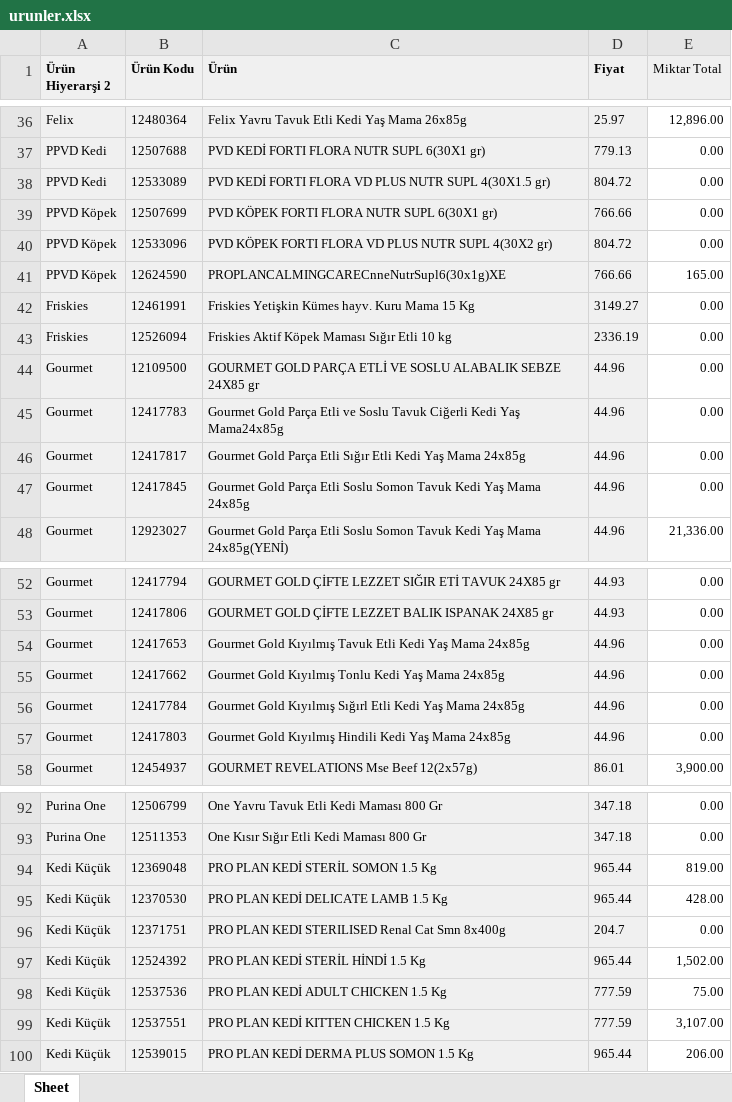
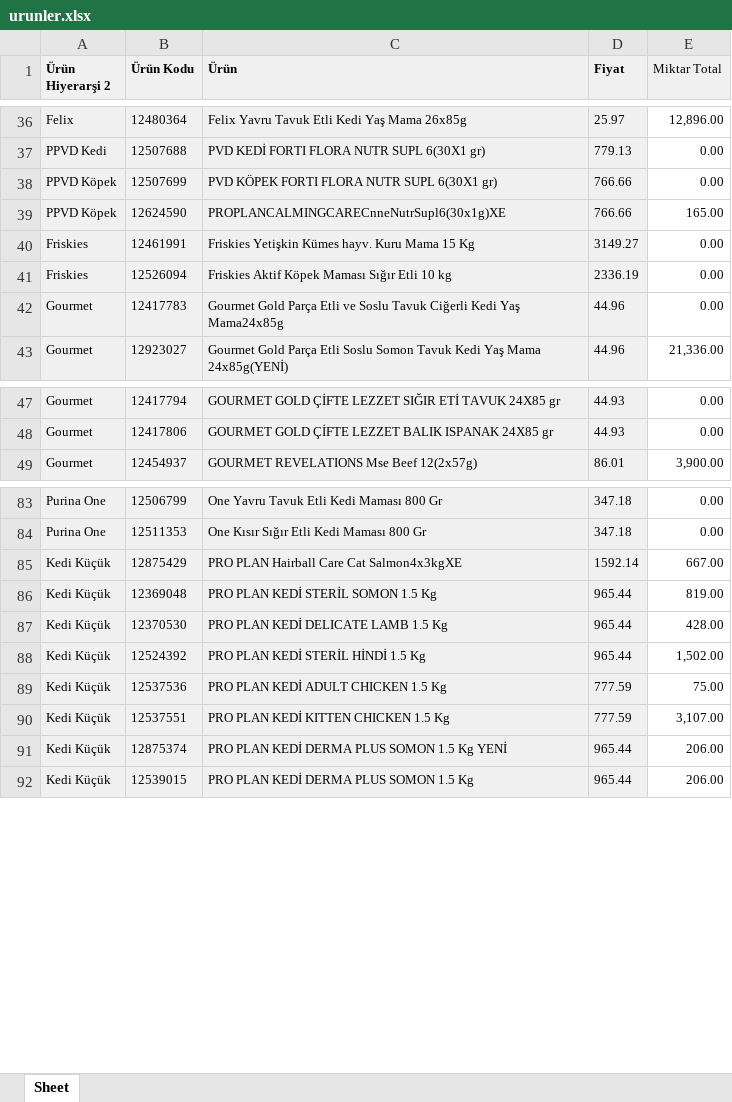
Before and after one commit to Kuzeypetses/ordersys, an Excel workbook: data/urunler.xlsx, sheet Sheet, drawn as a sheet; only a part is shown, gaps mark what is left out; values as stored, in another font and other column widths than the file's, no borders; removed rows and columns are numbered as before the commit, all else as after; the diff covers the shown part only; the diff names each change by its address in the sheet, - before the commit and + after, or states it on an @@ line.

```diff
--- a/data/urunler.xlsx (sheet Sheet)
+++ b/data/urunler.xlsx (sheet Sheet)
-row 38: PPVD Kedi | 12533089 | PVD KEDİ FORTI FLORA VD PLUS NUTR SUPL 4(30X1.5 gr) | 804.72 | 0.00
-row 40: PPVD Köpek | 12533096 | PVD KÖPEK FORTI FLORA VD PLUS NUTR SUPL 4(30X2 gr) | 804.72 | 0.00
-row 44: Gourmet | 12109500 | GOURMET GOLD PARÇA ETLİ VE SOSLU ALABALIK SEBZE 24X85 gr | 44.96 | 0.00
-row 46: Gourmet | 12417817 | Gourmet Gold Parça Etli Sığır Etli Kedi Yaş Mama 24x85g | 44.96 | 0.00
-row 47: Gourmet | 12417845 | Gourmet Gold Parça Etli Soslu Somon Tavuk Kedi Yaş Mama 24x85g | 44.96 | 0.00
-row 54: Gourmet | 12417653 | Gourmet Gold Kıyılmış Tavuk Etli Kedi Yaş Mama 24x85g | 44.96 | 0.00
-row 55: Gourmet | 12417662 | Gourmet Gold Kıyılmış Tonlu Kedi Yaş Mama 24x85g | 44.96 | 0.00
-row 56: Gourmet | 12417784 | Gourmet Gold Kıyılmış Sığırl Etli Kedi Yaş Mama 24x85g | 44.96 | 0.00
-row 57: Gourmet | 12417803 | Gourmet Gold Kıyılmış Hindili Kedi Yaş Mama 24x85g | 44.96 | 0.00
+row 85: Kedi Küçük | 12875429 | PRO PLAN Hairball Care Cat Salmon4x3kgXE | 1592.14 | 667.00
-row 96: Kedi Küçük | 12371751 | PRO PLAN KEDI STERILISED Renal Cat Smn 8x400g | 204.7 | 0.00
+row 91: Kedi Küçük | 12875374 | PRO PLAN KEDİ DERMA PLUS SOMON 1.5 Kg YENİ | 965.44 | 206.00
```
Also changed, not shown: 8 added rows, 5 removed rows and 6 edited cells elsewhere in this sheet.
